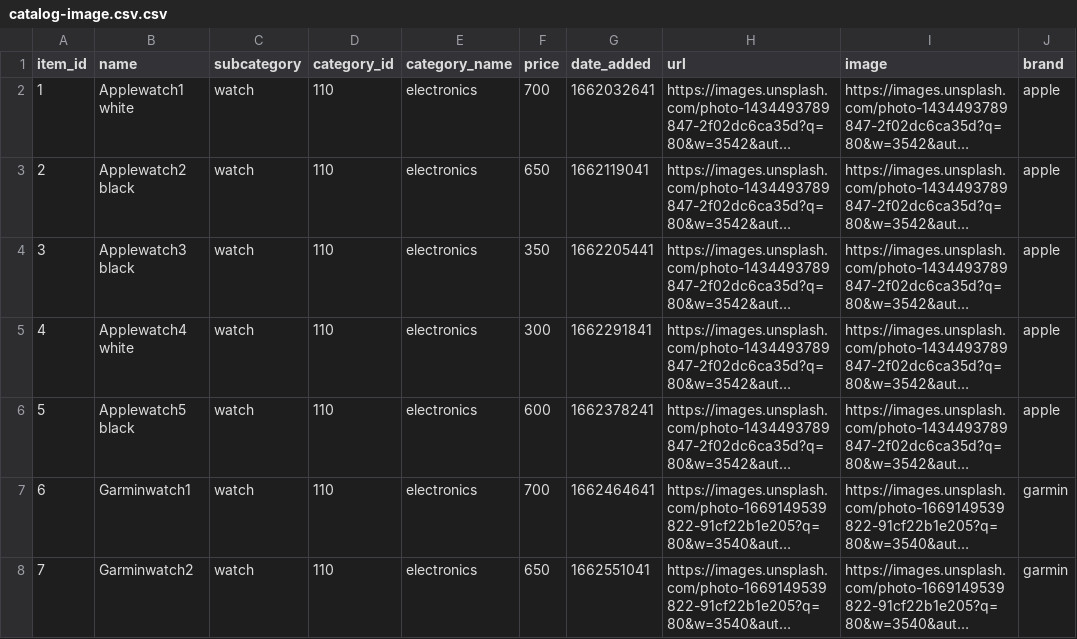
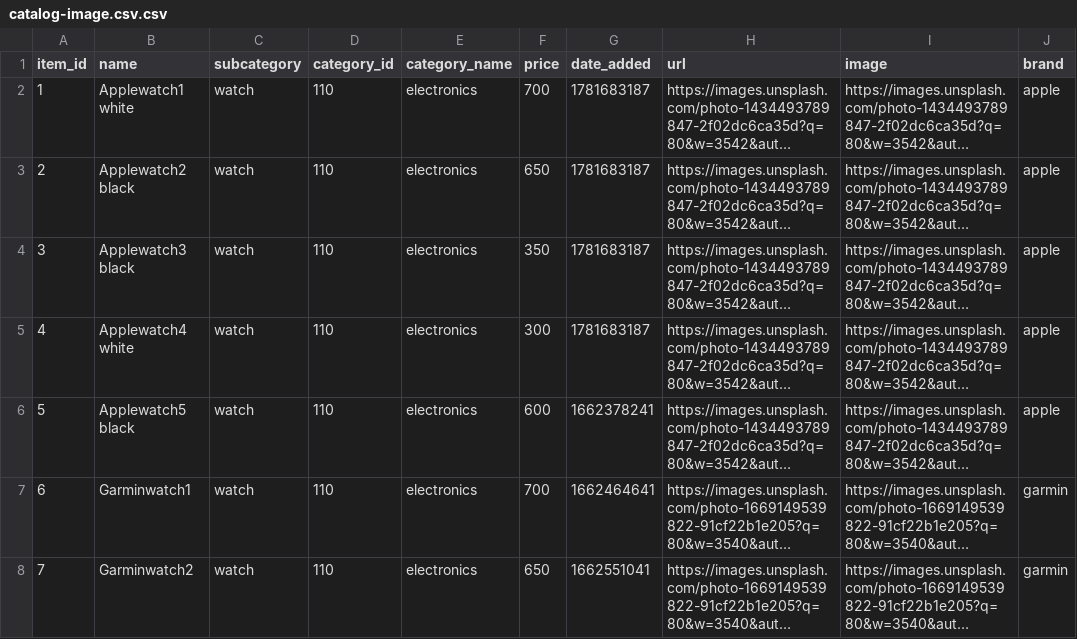
Before and after one commit to zuzanacelkova14/fileimport, a CSV file: catalog-image.csv.csv, drawn as a sheet; only a part is shown; long unchanged cells end in …; the diff names each change by its address in the sheet, - before the commit and + after, or states it on an @@ line.

Commit message:
Update catalog-image.csv.csv

```diff
--- a/catalog-image.csv.csv
+++ b/catalog-image.csv.csv
-G2 (date_added): 1662032641
+G2 (date_added): 1781683187
-G3 (date_added): 1662119041
+G3 (date_added): 1781683187
-G4 (date_added): 1662205441
+G4 (date_added): 1781683187
-G5 (date_added): 1662291841
+G5 (date_added): 1781683187
```
